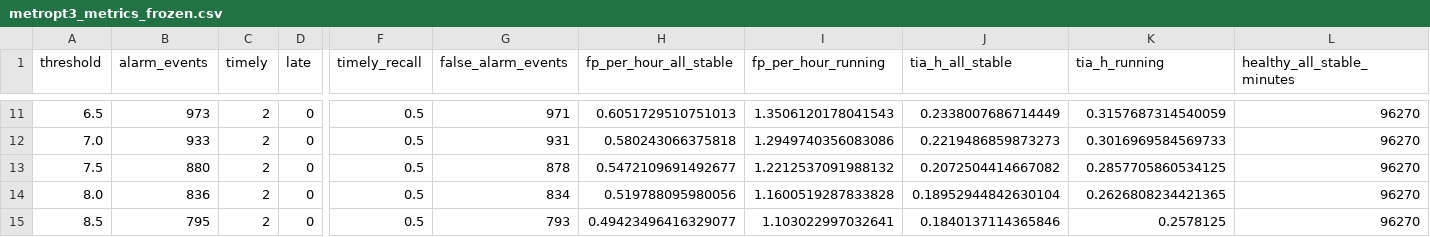
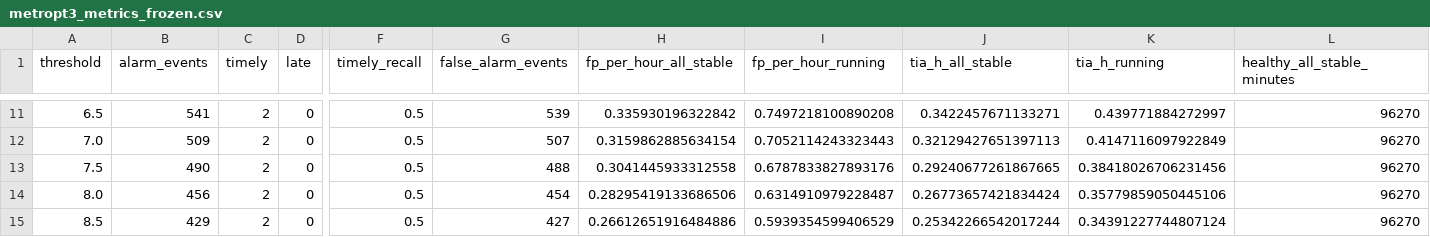
Before and after one commit to by739yang/BEWG_PdM, a CSV file: results/2026-09-18/codex/metropt3_metrics_frozen.csv, drawn as a sheet; only a part is shown, gaps mark what is left out; the diff covers the shown part only; the diff names each change by its address in the sheet, - before the commit and + after, or states it on an @@ line.

```diff
--- a/results/2026-09-18/codex/metropt3_metrics_frozen.csv
+++ b/results/2026-09-18/codex/metropt3_metrics_frozen.csv
-B11 (alarm_events): 973
+B11 (alarm_events): 541
-G11 (false_alarm_events): 971
+G11 (false_alarm_events): 539
-H11 (fp_per_hour_all_stable): 0.6051729510751013
+H11 (fp_per_hour_all_stable): 0.335930196322842
-I11 (fp_per_hour_running): 1.3506120178041543
+I11 (fp_per_hour_running): 0.7497218100890208
-J11 (tia_h_all_stable): 0.2338007686714449
+J11 (tia_h_all_stable): 0.3422457671133271
-K11 (tia_h_running): 0.3157687314540059
+K11 (tia_h_running): 0.439771884272997
-B12 (alarm_events): 933
+B12 (alarm_events): 509
-G12 (false_alarm_events): 931
+G12 (false_alarm_events): 507
-H12 (fp_per_hour_all_stable): 0.580243066375818
+H12 (fp_per_hour_all_stable): 0.3159862885634154
-I12 (fp_per_hour_running): 1.2949740356083086
+I12 (fp_per_hour_running): 0.7052114243323443
-J12 (tia_h_all_stable): 0.2219486859873273
+J12 (tia_h_all_stable): 0.32129427651397113
-K12 (tia_h_running): 0.3016969584569733
+K12 (tia_h_running): 0.4147116097922849
-B13 (alarm_events): 880
+B13 (alarm_events): 490
-G13 (false_alarm_events): 878
+G13 (false_alarm_events): 488
-H13 (fp_per_hour_all_stable): 0.5472109691492677
+H13 (fp_per_hour_all_stable): 0.3041445933312558
-I13 (fp_per_hour_running): 1.2212537091988132
+I13 (fp_per_hour_running): 0.6787833827893176
-J13 (tia_h_all_stable): 0.2072504414667082
+J13 (tia_h_all_stable): 0.29240677261867665
-K13 (tia_h_running): 0.2857705860534125
+K13 (tia_h_running): 0.38418026706231456
-B14 (alarm_events): 836
+B14 (alarm_events): 456
-G14 (false_alarm_events): 834
+G14 (false_alarm_events): 454
-H14 (fp_per_hour_all_stable): 0.519788095980056
+H14 (fp_per_hour_all_stable): 0.28295419133686506
-I14 (fp_per_hour_running): 1.1600519287833828
+I14 (fp_per_hour_running): 0.6314910979228487
-J14 (tia_h_all_stable): 0.18952944842630104
+J14 (tia_h_all_stable): 0.26773657421834424
-K14 (tia_h_running): 0.2626808234421365
+K14 (tia_h_running): 0.35779859050445106
-B15 (alarm_events): 795
+B15 (alarm_events): 429
-G15 (false_alarm_events): 793
+G15 (false_alarm_events): 427
-H15 (fp_per_hour_all_stable): 0.49423496416329077
+H15 (fp_per_hour_all_stable): 0.26612651916484886
-I15 (fp_per_hour_running): 1.103022997032641
+I15 (fp_per_hour_running): 0.5939354599406529
-J15 (tia_h_all_stable): 0.1840137114365846
+J15 (tia_h_all_stable): 0.25342266542017244
-K15 (tia_h_running): 0.2578125
+K15 (tia_h_running): 0.34391227744807124
```
Also changed, not shown: 168 edited cells elsewhere in this file, 9 other files.
